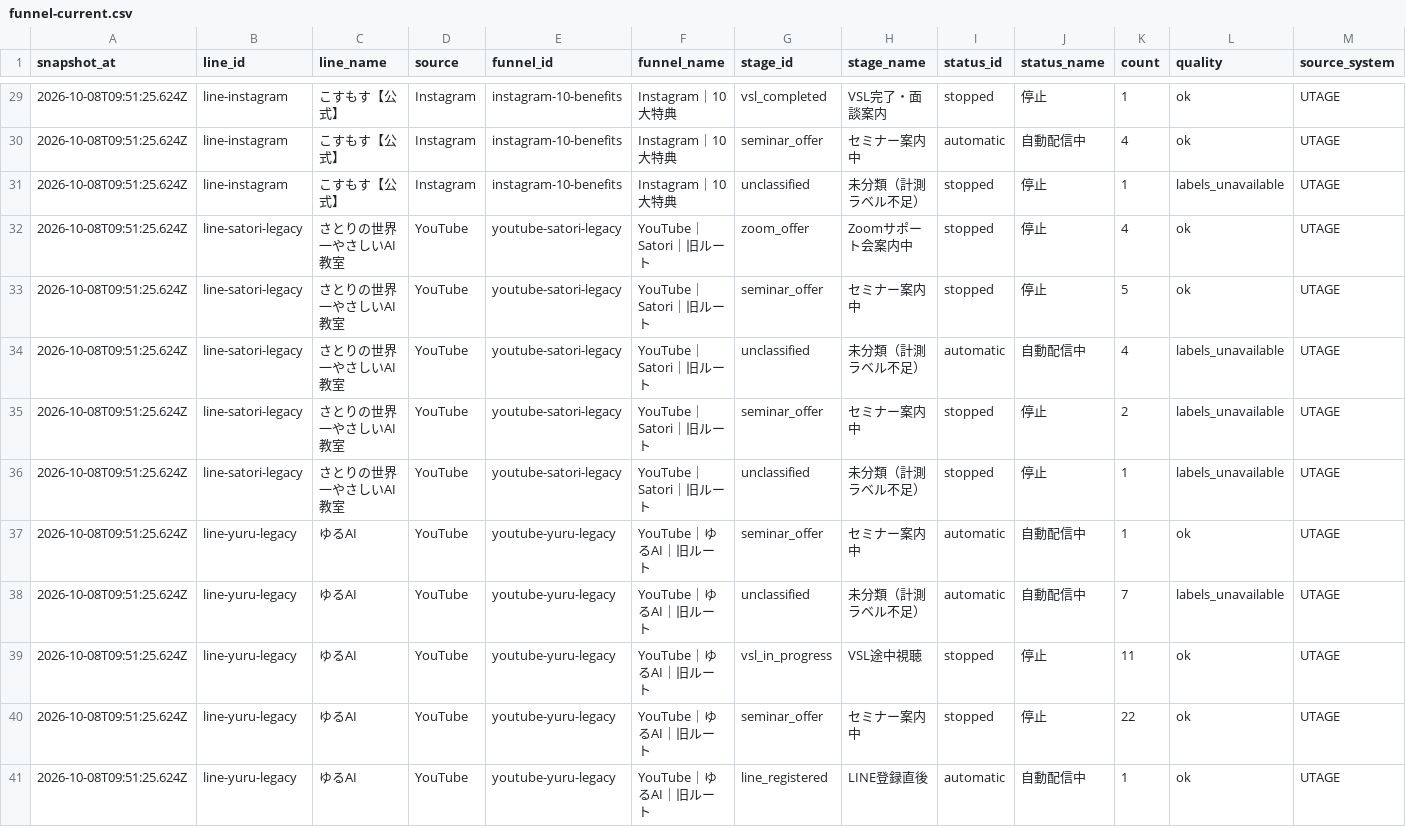
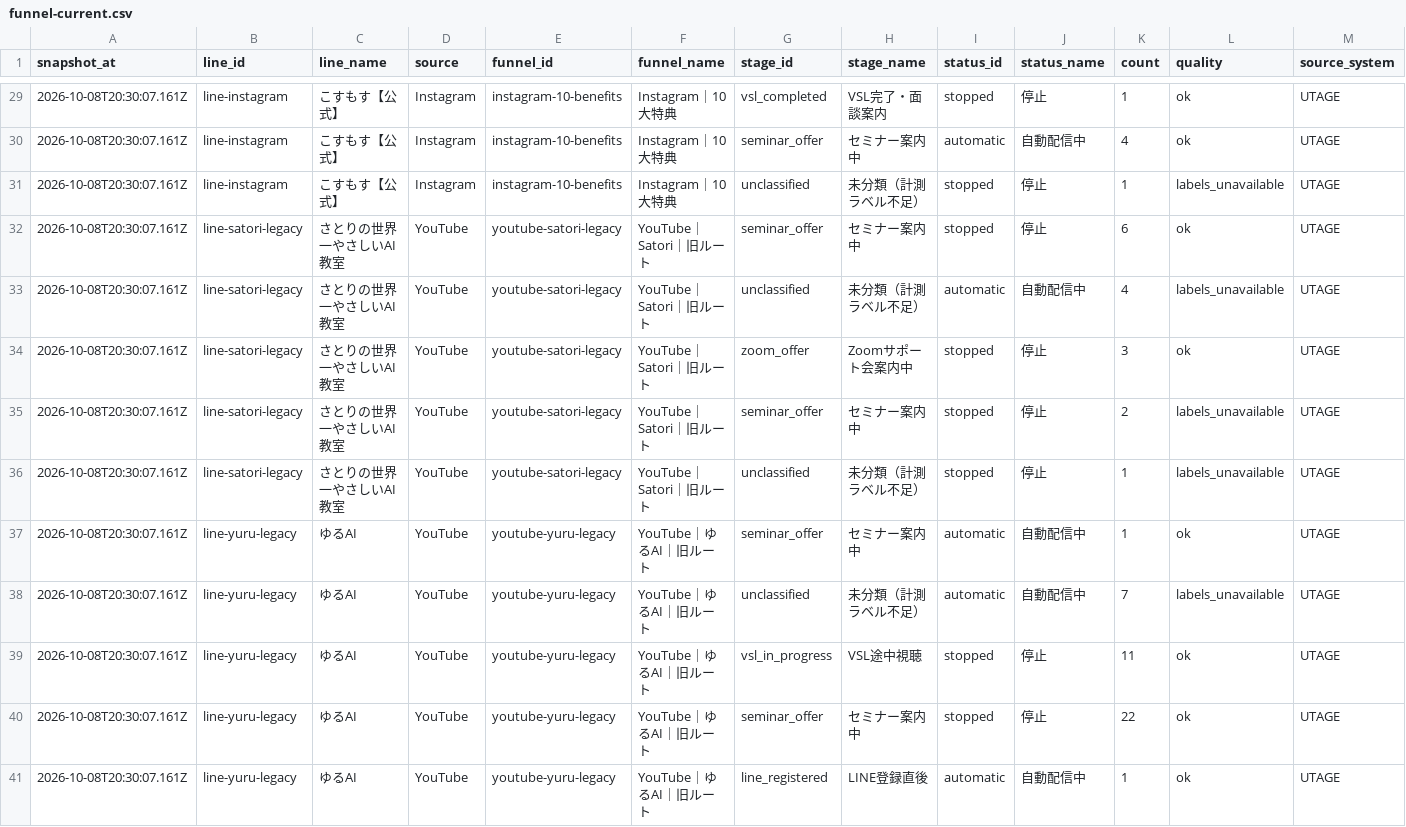
Before and after one commit to puuku0510/suya-youtube-line-dashboard, a CSV file: funnel-current.csv, drawn as a sheet; only a part is shown, gaps mark what is left out; the diff covers the shown part only.

```diff
--- a/funnel-current.csv
+++ b/funnel-current.csv
@@ -29,13 +29,13 @@ snapshot_at,line_id,line_name,source,funnel_id,funnel_name,stage_id,stage_name,s
-2026-10-08T09:51:25.624Z,line-instagram,こすもす【公式】,Instagram,instagram-10-benefits,Instagram｜10大特典,vsl_completed,VSL完了・面談案内,stopped,停止,1,ok,UTAGE
-2026-10-08T09:51:25.624Z,line-instagram,こすもす【公式】,Instagram,instagram-10-benefits,Instagram｜10大特典,seminar_offer,セミナー案内中,automatic,自動配信中,4,ok,UTAGE
-2026-10-08T09:51:25.624Z,line-instagram,こすもす【公式】,Instagram,instagram-10-benefits,Instagram｜10大特典,unclassified,未分類（計測ラベル不足）,stopped,停止,1,labels_unavailable,UTAGE
-2026-10-08T09:51:25.624Z,line-satori-legacy,さとりの世界一やさしいAI教室,YouTube,youtube-satori-legacy,YouTube｜Satori｜旧ルート,zoom_offer,Zoomサポート会案内中,stopped,停止,4,ok,UTAGE
-2026-10-08T09:51:25.624Z,line-satori-legacy,さとりの世界一やさしいAI教室,YouTube,youtube-satori-legacy,YouTube｜Satori｜旧ルート,seminar_offer,セミナー案内中,stopped,停止,5,ok,UTAGE
-2026-10-08T09:51:25.624Z,line-satori-legacy,さとりの世界一やさしいAI教室,YouTube,youtube-satori-legacy,YouTube｜Satori｜旧ルート,unclassified,未分類（計測ラベル不足）,automatic,自動配信中,4,labels_unavailable,UTAGE
-2026-10-08T09:51:25.624Z,line-satori-legacy,さとりの世界一やさしいAI教室,YouTube,youtube-satori-legacy,YouTube｜Satori｜旧ルート,seminar_offer,セミナー案内中,stopped,停止,2,labels_unavailable,UTAGE
-2026-10-08T09:51:25.624Z,line-satori-legacy,さとりの世界一やさしいAI教室,YouTube,youtube-satori-legacy,YouTube｜Satori｜旧ルート,unclassified,未分類（計測ラベル不足）,stopped,停止,1,labels_unavailable,UTAGE
-2026-10-08T09:51:25.624Z,line-yuru-legacy,ゆるAI,YouTube,youtube-yuru-legacy,YouTube｜ゆるAI｜旧ルート,seminar_offer,セミナー案内中,automatic,自動配信中,1,ok,UTAGE
-2026-10-08T09:51:25.624Z,line-yuru-legacy,ゆるAI,YouTube,youtube-yuru-legacy,YouTube｜ゆるAI｜旧ルート,unclassified,未分類（計測ラベル不足）,automatic,自動配信中,7,labels_unavailable,UTAGE
-2026-10-08T09:51:25.624Z,line-yuru-legacy,ゆるAI,YouTube,youtube-yuru-legacy,YouTube｜ゆるAI｜旧ルート,vsl_in_progress,VSL途中視聴,stopped,停止,11,ok,UTAGE
-2026-10-08T09:51:25.624Z,line-yuru-legacy,ゆるAI,YouTube,youtube-yuru-legacy,YouTube｜ゆるAI｜旧ルート,seminar_offer,セミナー案内中,stopped,停止,22,ok,UTAGE
-2026-10-08T09:51:25.624Z,line-yuru-legacy,ゆるAI,YouTube,youtube-yuru-legacy,YouTube｜ゆるAI｜旧ルート,line_registered,LINE登録直後,automatic,自動配信中,1,ok,UTAGE
+2026-10-08T20:30:07.161Z,line-instagram,こすもす【公式】,Instagram,instagram-10-benefits,Instagram｜10大特典,vsl_completed,VSL完了・面談案内,stopped,停止,1,ok,UTAGE
+2026-10-08T20:30:07.161Z,line-instagram,こすもす【公式】,Instagram,instagram-10-benefits,Instagram｜10大特典,seminar_offer,セミナー案内中,automatic,自動配信中,4,ok,UTAGE
+2026-10-08T20:30:07.161Z,line-instagram,こすもす【公式】,Instagram,instagram-10-benefits,Instagram｜10大特典,unclassified,未分類（計測ラベル不足）,stopped,停止,1,labels_unavailable,UTAGE
+2026-10-08T20:30:07.161Z,line-satori-legacy,さとりの世界一やさしいAI教室,YouTube,youtube-satori-legacy,YouTube｜Satori｜旧ルート,seminar_offer,セミナー案内中,stopped,停止,6,ok,UTAGE
+2026-10-08T20:30:07.161Z,line-satori-legacy,さとりの世界一やさしいAI教室,YouTube,youtube-satori-legacy,YouTube｜Satori｜旧ルート,unclassified,未分類（計測ラベル不足）,automatic,自動配信中,4,labels_unavailable,UTAGE
+2026-10-08T20:30:07.161Z,line-satori-legacy,さとりの世界一やさしいAI教室,YouTube,youtube-satori-legacy,YouTube｜Satori｜旧ルート,zoom_offer,Zoomサポート会案内中,stopped,停止,3,ok,UTAGE
+2026-10-08T20:30:07.161Z,line-satori-legacy,さとりの世界一やさしいAI教室,YouTube,youtube-satori-legacy,YouTube｜Satori｜旧ルート,seminar_offer,セミナー案内中,stopped,停止,2,labels_unavailable,UTAGE
+2026-10-08T20:30:07.161Z,line-satori-legacy,さとりの世界一やさしいAI教室,YouTube,youtube-satori-legacy,YouTube｜Satori｜旧ルート,unclassified,未分類（計測ラベル不足）,stopped,停止,1,labels_unavailable,UTAGE
+2026-10-08T20:30:07.161Z,line-yuru-legacy,ゆるAI,YouTube,youtube-yuru-legacy,YouTube｜ゆるAI｜旧ルート,seminar_offer,セミナー案内中,automatic,自動配信中,1,ok,UTAGE
+2026-10-08T20:30:07.161Z,line-yuru-legacy,ゆるAI,YouTube,youtube-yuru-legacy,YouTube｜ゆるAI｜旧ルート,unclassified,未分類（計測ラベル不足）,automatic,自動配信中,7,labels_unavailable,UTAGE
+2026-10-08T20:30:07.161Z,line-yuru-legacy,ゆるAI,YouTube,youtube-yuru-legacy,YouTube｜ゆるAI｜旧ルート,vsl_in_progress,VSL途中視聴,stopped,停止,11,ok,UTAGE
+2026-10-08T20:30:07.161Z,line-yuru-legacy,ゆるAI,YouTube,youtube-yuru-legacy,YouTube｜ゆるAI｜旧ルート,seminar_offer,セミナー案内中,stopped,停止,22,ok,UTAGE
+2026-10-08T20:30:07.161Z,line-yuru-legacy,ゆるAI,YouTube,youtube-yuru-legacy,YouTube｜ゆるAI｜旧ルート,line_registered,LINE登録直後,automatic,自動配信中,1,ok,UTAGE
```
Also changed, not shown: 2 added rows, 2 removed rows and 41 edited cells elsewhere in this file, funnel-cohort.csv, funnel-sync-health.csv, 1 other file.
